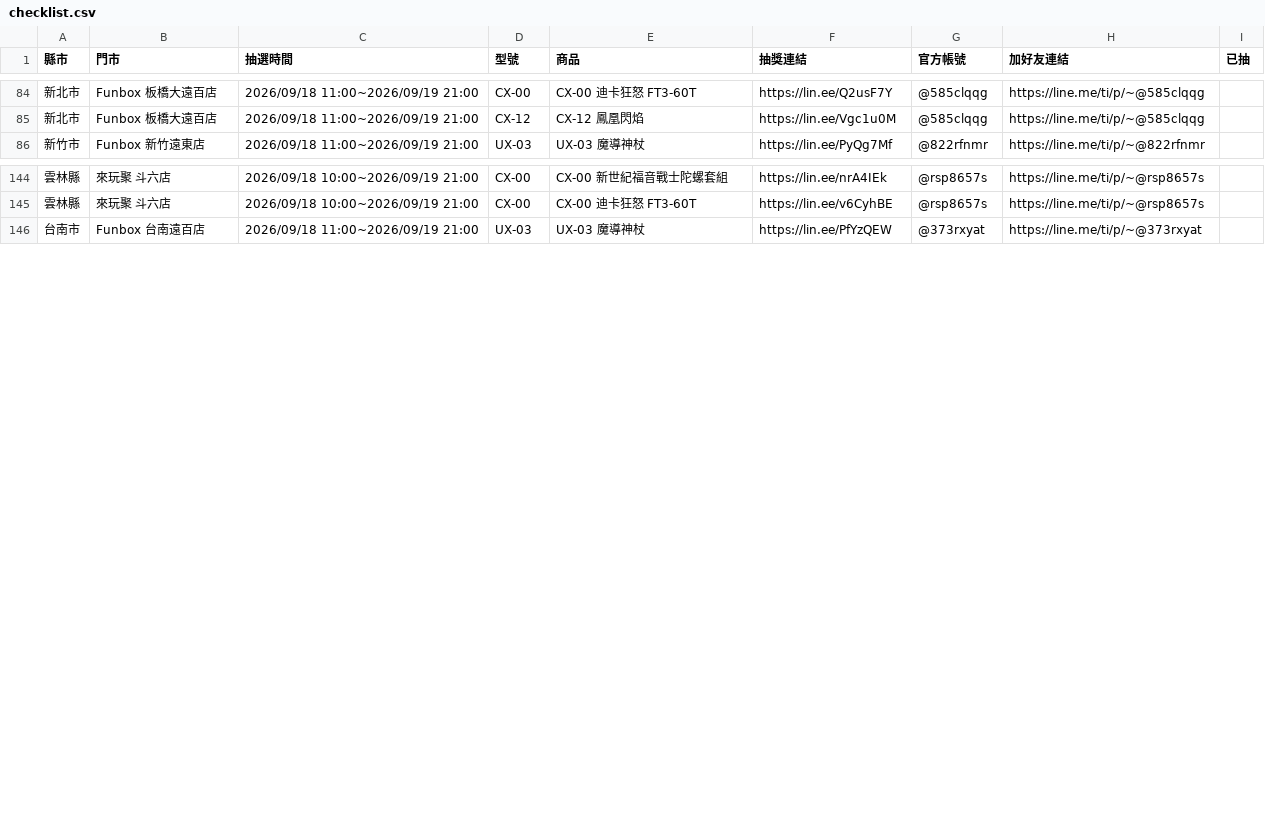
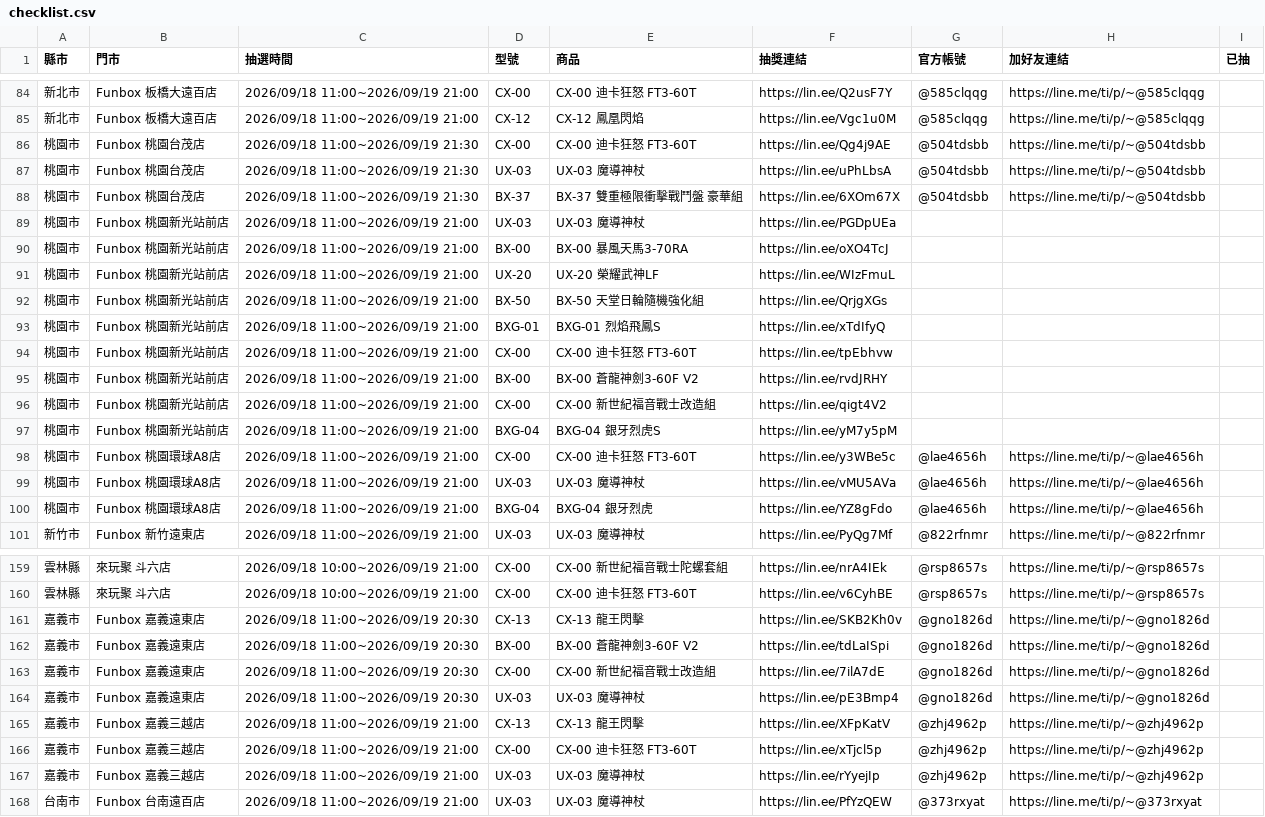
Before and after one commit to yang-hua-11/funbox-line, a CSV file: checklist.csv, drawn as a sheet; only a part is shown, gaps mark what is left out; the diff covers the shown part only.

```diff
--- a/checklist.csv
+++ b/checklist.csv
@@ -85,2 +85,17 @@
 新北市,Funbox 板橋大遠百店,2026/09/18 11:00~2026/09/19 21:00,CX-12,CX-12 鳳凰閃焰,https://lin.ee/Vgc1u0M,@585clqqg,https://line.me/ti/p/~@585clqqg,
+桃園市,Funbox 桃園台茂店,2026/09/18 11:00~2026/09/19 21:30,CX-00,CX-00 迪卡狂怒 FT3-60T,https://lin.ee/Qg4j9AE,@504tdsbb,https://line.me/ti/p/~@504tdsbb,
+桃園市,Funbox 桃園台茂店,2026/09/18 11:00~2026/09/19 21:30,UX-03,UX-03 魔導神杖,https://lin.ee/uPhLbsA,@504tdsbb,https://line.me/ti/p/~@504tdsbb,
+桃園市,Funbox 桃園台茂店,2026/09/18 11:00~2026/09/19 21:30,BX-37,BX-37 雙重極限衝擊戰鬥盤 豪華組,https://lin.ee/6XOm67X,@504tdsbb,https://line.me/ti/p/~@504tdsbb,
+桃園市,Funbox 桃園新光站前店,2026/09/18 11:00~2026/09/19 21:00,UX-03,UX-03 魔導神杖,https://lin.ee/PGDpUEa,,,
+桃園市,Funbox 桃園新光站前店,2026/09/18 11:00~2026/09/19 21:00,BX-00,BX-00 暴風天馬3-70RA,https://lin.ee/oXO4TcJ,,,
+桃園市,Funbox 桃園新光站前店,2026/09/18 11:00~2026/09/19 21:00,UX-20,UX-20 榮耀武神LF,https://lin.ee/WIzFmuL,,,
+桃園市,Funbox 桃園新光站前店,2026/09/18 11:00~2026/09/19 21:00,BX-50,BX-50 天堂日輪隨機強化組,https://lin.ee/QrjgXGs,,,
+桃園市,Funbox 桃園新光站前店,2026/09/18 11:00~2026/09/19 21:00,BXG-01,BXG-01 烈焰飛鳳S,https://lin.ee/xTdIfyQ,,,
+桃園市,Funbox 桃園新光站前店,2026/09/18 11:00~2026/09/19 21:00,CX-00,CX-00 迪卡狂怒 FT3-60T,https://lin.ee/tpEbhvw,,,
+桃園市,Funbox 桃園新光站前店,2026/09/18 11:00~2026/09/19 21:00,BX-00,BX-00 蒼龍神劍3-60F V2,https://lin.ee/rvdJRHY,,,
+桃園市,Funbox 桃園新光站前店,2026/09/18 11:00~2026/09/19 21:00,CX-00,CX-00 新世紀福音戰士改造組,https://lin.ee/qigt4V2,,,
+桃園市,Funbox 桃園新光站前店,2026/09/18 11:00~2026/09/19 21:00,BXG-04,BXG-04 銀牙烈虎S,https://lin.ee/yM7y5pM,,,
+桃園市,Funbox 桃園環球A8店,2026/09/18 11:00~2026/09/19 21:00,CX-00,CX-00 迪卡狂怒 FT3-60T,https://lin.ee/y3WBe5c,@lae4656h,https://line.me/ti/p/~@lae4656h,
+桃園市,Funbox 桃園環球A8店,2026/09/18 11:00~2026/09/19 21:00,UX-03,UX-03 魔導神杖,https://lin.ee/vMU5AVa,@lae4656h,https://line.me/ti/p/~@lae4656h,
+桃園市,Funbox 桃園環球A8店,2026/09/18 11:00~2026/09/19 21:00,BXG-04,BXG-04 銀牙烈虎,https://lin.ee/YZ8gFdo,@lae4656h,https://line.me/ti/p/~@lae4656h,
 新竹市,Funbox 新竹遠東店,2026/09/18 11:00~2026/09/19 21:00,UX-03,UX-03 魔導神杖,https://lin.ee/PyQg7Mf,@822rfnmr,https://line.me/ti/p/~@822rfnmr,
@@ -145,2 +160,9 @@
 雲林縣,來玩聚 斗六店,2026/09/18 10:00~2026/09/19 21:00,CX-00,CX-00 迪卡狂怒 FT3-60T,https://lin.ee/v6CyhBE,@rsp8657s,https://line.me/ti/p/~@rsp8657s,
+嘉義市,Funbox 嘉義遠東店,2026/09/18 11:00~2026/09/19 20:30,CX-13,CX-13 龍王閃擊,https://lin.ee/SKB2Kh0v,@gno1826d,https://line.me/ti/p/~@gno1826d,
+嘉義市,Funbox 嘉義遠東店,2026/09/18 11:00~2026/09/19 20:30,BX-00,BX-00 蒼龍神劍3-60F V2,https://lin.ee/tdLaISpi,@gno1826d,https://line.me/ti/p/~@gno1826d,
+嘉義市,Funbox 嘉義遠東店,2026/09/18 11:00~2026/09/19 20:30,CX-00,CX-00 新世紀福音戰士改造組,https://lin.ee/7ilA7dE,@gno1826d,https://line.me/ti/p/~@gno1826d,
+嘉義市,Funbox 嘉義遠東店,2026/09/18 11:00~2026/09/19 20:30,UX-03,UX-03 魔導神杖,https://lin.ee/pE3Bmp4,@gno1826d,https://line.me/ti/p/~@gno1826d,
+嘉義市,Funbox 嘉義三越店,2026/09/18 11:00~2026/09/19 21:00,CX-13,CX-13 龍王閃擊,https://lin.ee/XFpKatV,@zhj4962p,https://line.me/ti/p/~@zhj4962p,
+嘉義市,Funbox 嘉義三越店,2026/09/18 11:00~2026/09/19 21:00,CX-00,CX-00 迪卡狂怒 FT3-60T,https://lin.ee/xTjcl5p,@zhj4962p,https://line.me/ti/p/~@zhj4962p,
+嘉義市,Funbox 嘉義三越店,2026/09/18 11:00~2026/09/19 21:00,UX-03,UX-03 魔導神杖,https://lin.ee/rYyejIp,@zhj4962p,https://line.me/ti/p/~@zhj4962p,
 台南市,Funbox 台南遠百店,2026/09/18 11:00~2026/09/19 21:00,UX-03,UX-03 魔導神杖,https://lin.ee/PfYzQEW,@373rxyat,https://line.me/ti/p/~@373rxyat,
```
Also changed, not shown: 1 edited cell elsewhere in this file, 3 other files.
